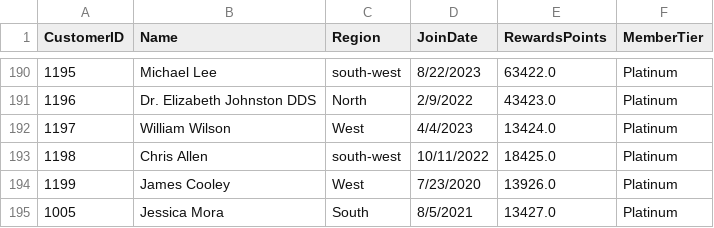
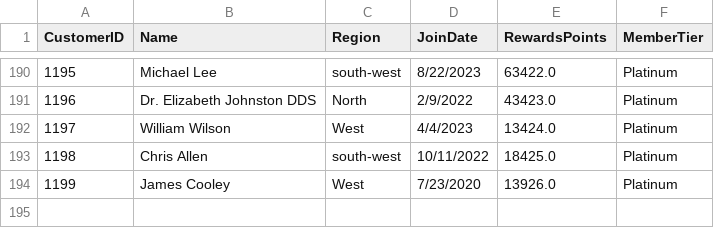
Before and after one commit to KamanaGrows/smart-sales-kamana, a CSV file: data/prepared/customers_prepared.csv, drawn as a sheet; only a part is shown, gaps mark what is left out; the diff names each change by its address in the sheet, - before the commit and + after, or states it on an @@ line.

Commit message:
Added dw fuctions, db tables and screenshots

```diff
--- a/data/prepared/customers_prepared.csv
+++ b/data/prepared/customers_prepared.csv
-row 195: 1005 | Jessica Mora | South | 8/5/2021 | 13427.0 | Platinum
```
Also changed, not shown: 9 other files.
